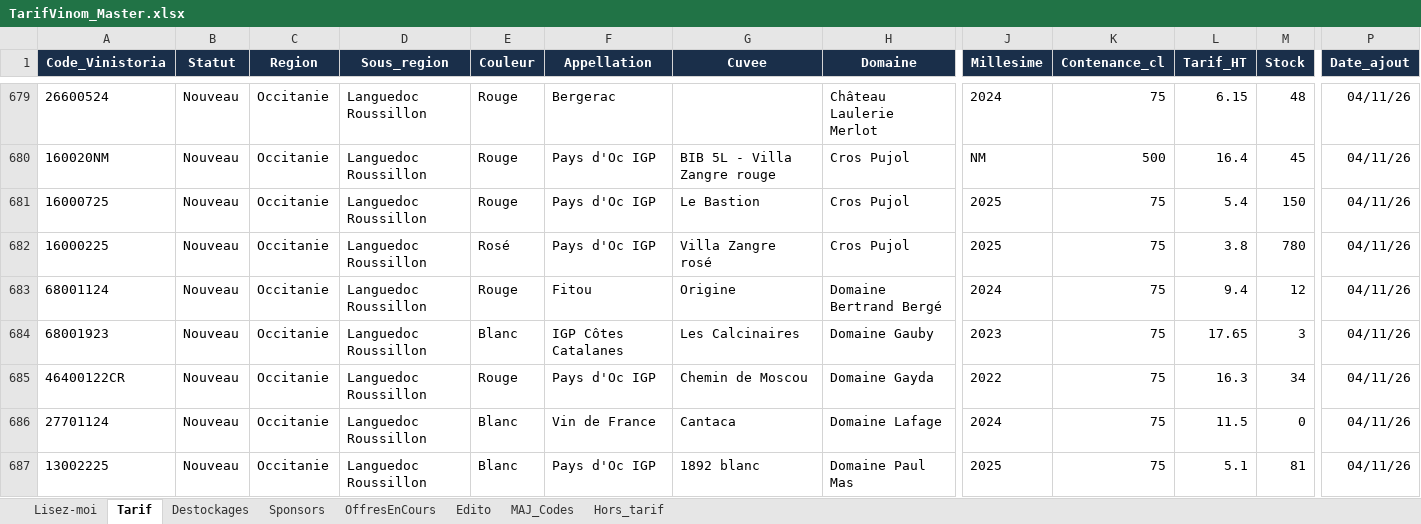
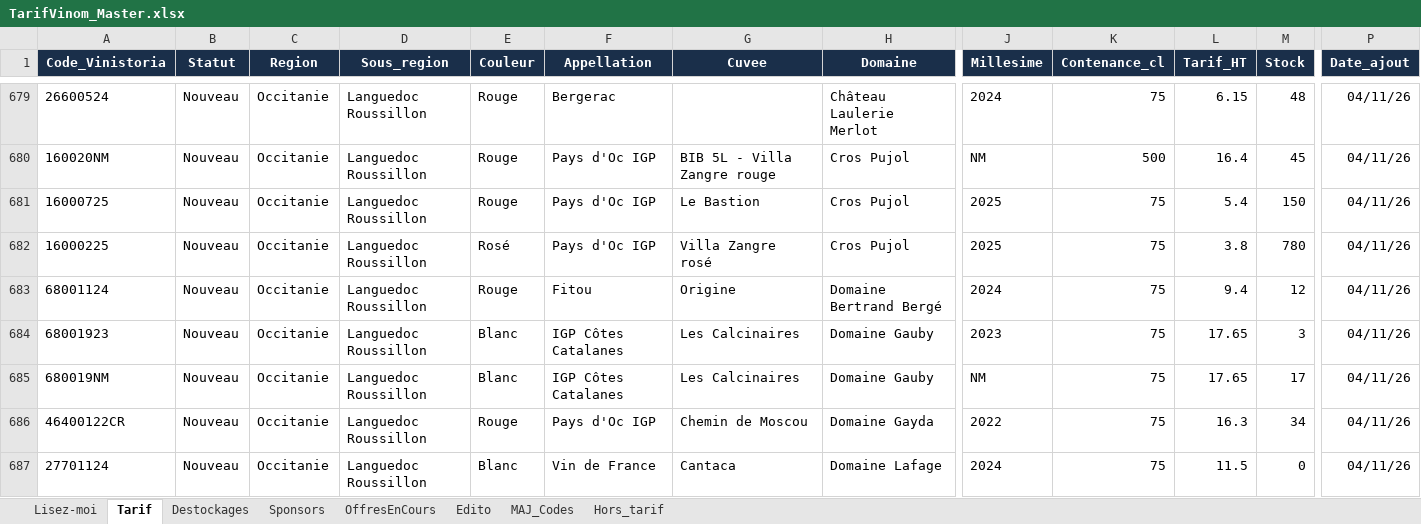
Before and after one commit to NoBullshitDrinks/vinom-tarif, an Excel workbook: data/TarifVinom_Master.xlsx, sheet Tarif, drawn as a sheet; only a part is shown, gaps mark what is left out; the shorter side is filled out with more unchanged rows; values as stored, in another font and other column widths than the file's, no borders; rows hold the shown columns only; the diff names each change by its address in the sheet, - before the commit and + after, or states it on an @@ line.

Commit message:
MAJ tarif via Power Automate

```diff
--- a/data/TarifVinom_Master.xlsx (sheet Tarif)
+++ b/data/TarifVinom_Master.xlsx (sheet Tarif)
+row 685: 680019NM | Nouveau | Occitanie | Languedoc Roussillon | Blanc | IGP Côtes Catalanes | Les Calcinaires | Domaine Gauby | NM | 75 | 17.65 | 17 | 04/11/26
```
